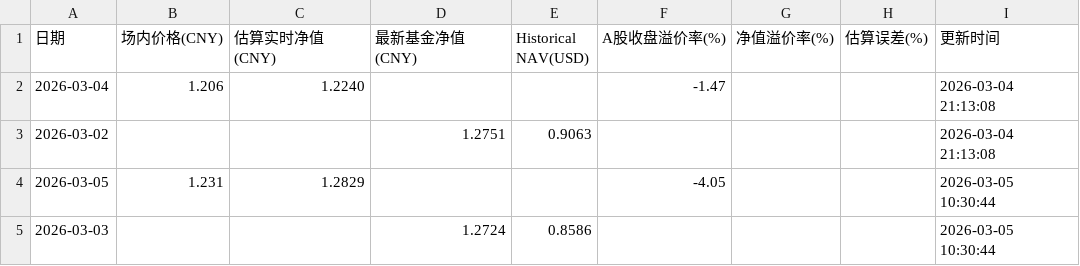
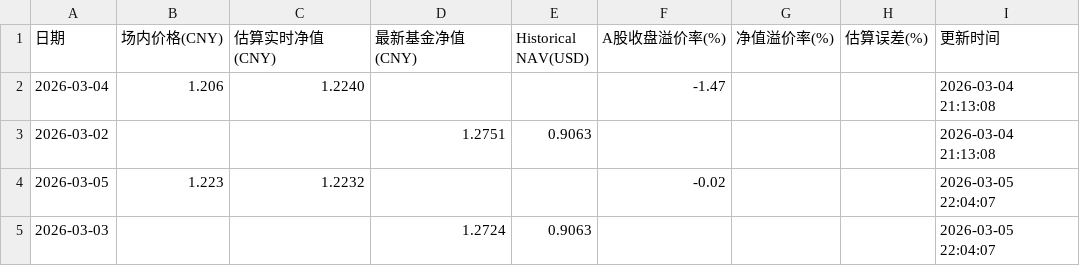
Before and after one commit to EternityPeng/IOPV, a CSV file: cache/513730/nav_history.csv, drawn as a sheet.

```diff
--- a/cache/513730/nav_history.csv
+++ b/cache/513730/nav_history.csv
@@ -3,3 +3,3 @@
 2026-03-02,,,1.2751,0.9063,,,,2026-03-04 21:13:08
-2026-03-05,1.231,1.2829,,,-4.05,,,2026-03-05 10:30:44
-2026-03-03,,,1.2724,0.8586,,,,2026-03-05 10:30:44
+2026-03-05,1.223,1.2232,,,-0.02,,,2026-03-05 22:04:07
+2026-03-03,,,1.2724,0.9063,,,,2026-03-05 22:04:07
```
Also changed, not shown: cache/159687/nav_history.csv, cache/520580/nav_history.csv, 14 other files.
